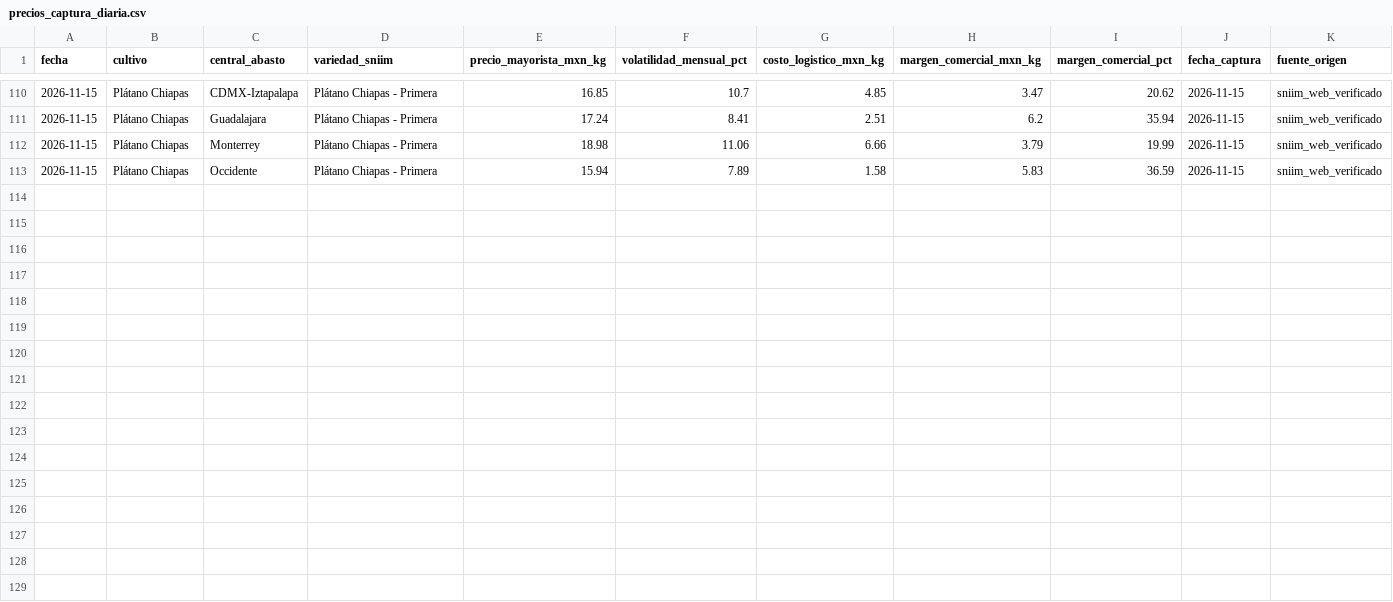
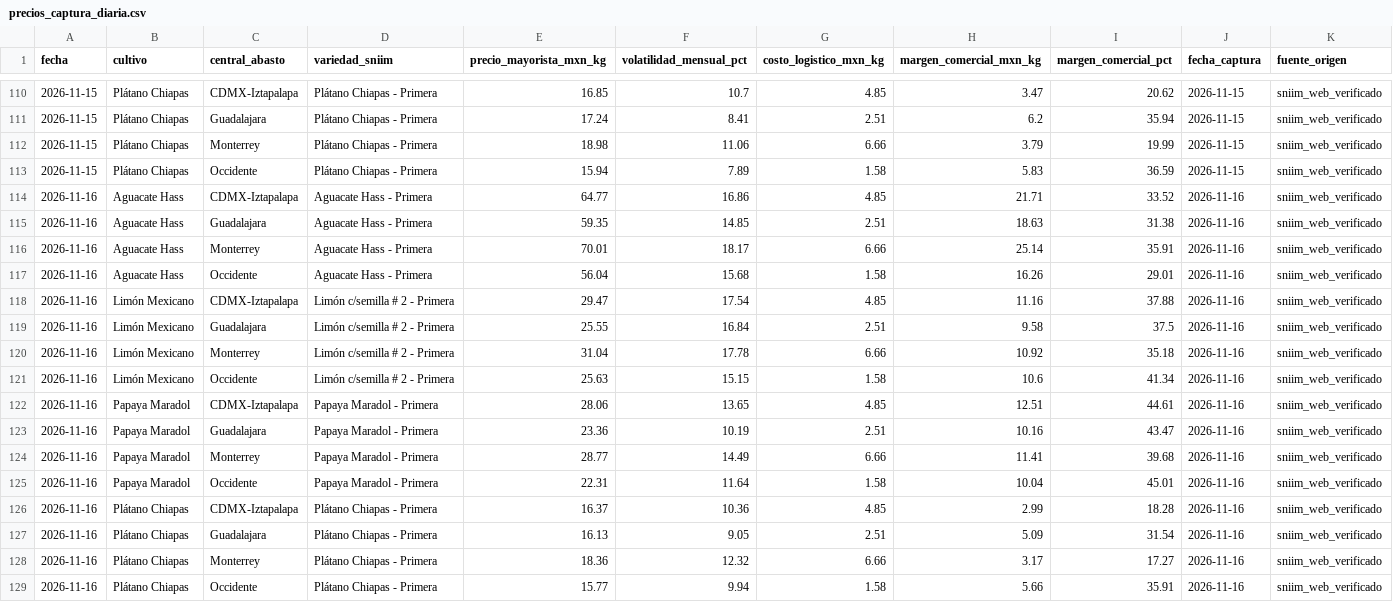
Before and after one commit to Elit-001/tdl-tintos-vargas, a CSV file: data/bronce/precios_captura_diaria.csv, drawn as a sheet; only a part is shown, gaps mark what is left out.

```diff
--- a/data/bronce/precios_captura_diaria.csv
+++ b/data/bronce/precios_captura_diaria.csv
@@ -113 +113,17 @@ fecha,cultivo,central_abasto,variedad_sniim,precio_mayorista_mxn_kg,volatilidad_
 2026-11-15,Plátano Chiapas,Occidente,Plátano Chiapas - Primera,15.94,7.89,1.58,5.83,36.59,2026-11-15,sniim_web_verificado
+2026-11-16,Aguacate Hass,CDMX-Iztapalapa,Aguacate Hass - Primera,64.77,16.86,4.85,21.71,33.52,2026-11-16,sniim_web_verificado
+2026-11-16,Aguacate Hass,Guadalajara,Aguacate Hass - Primera,59.35,14.85,2.51,18.63,31.38,2026-11-16,sniim_web_verificado
+2026-11-16,Aguacate Hass,Monterrey,Aguacate Hass - Primera,70.01,18.17,6.66,25.14,35.91,2026-11-16,sniim_web_verificado
+2026-11-16,Aguacate Hass,Occidente,Aguacate Hass - Primera,56.04,15.68,1.58,16.26,29.01,2026-11-16,sniim_web_verificado
+2026-11-16,Limón Mexicano,CDMX-Iztapalapa,Limón c/semilla # 2 - Primera,29.47,17.54,4.85,11.16,37.88,2026-11-16,sniim_web_verificado
+2026-11-16,Limón Mexicano,Guadalajara,Limón c/semilla # 2 - Primera,25.55,16.84,2.51,9.58,37.5,2026-11-16,sniim_web_verificado
+2026-11-16,Limón Mexicano,Monterrey,Limón c/semilla # 2 - Primera,31.04,17.78,6.66,10.92,35.18,2026-11-16,sniim_web_verificado
+2026-11-16,Limón Mexicano,Occidente,Limón c/semilla # 2 - Primera,25.63,15.15,1.58,10.6,41.34,2026-11-16,sniim_web_verificado
+2026-11-16,Papaya Maradol,CDMX-Iztapalapa,Papaya Maradol - Primera,28.06,13.65,4.85,12.51,44.61,2026-11-16,sniim_web_verificado
+2026-11-16,Papaya Maradol,Guadalajara,Papaya Maradol - Primera,23.36,10.19,2.51,10.16,43.47,2026-11-16,sniim_web_verificado
+2026-11-16,Papaya Maradol,Monterrey,Papaya Maradol - Primera,28.77,14.49,6.66,11.41,39.68,2026-11-16,sniim_web_verificado
+2026-11-16,Papaya Maradol,Occidente,Papaya Maradol - Primera,22.31,11.64,1.58,10.04,45.01,2026-11-16,sniim_web_verificado
+2026-11-16,Plátano Chiapas,CDMX-Iztapalapa,Plátano Chiapas - Primera,16.37,10.36,4.85,2.99,18.28,2026-11-16,sniim_web_verificado
+2026-11-16,Plátano Chiapas,Guadalajara,Plátano Chiapas - Primera,16.13,9.05,2.51,5.09,31.54,2026-11-16,sniim_web_verificado
+2026-11-16,Plátano Chiapas,Monterrey,Plátano Chiapas - Primera,18.36,12.32,6.66,3.17,17.27,2026-11-16,sniim_web_verificado
+2026-11-16,Plátano Chiapas,Occidente,Plátano Chiapas - Primera,15.77,9.94,1.58,5.66,35.91,2026-11-16,sniim_web_verificado
```
Also changed, not shown: calidad/bitacora_captura.csv, data/bronce/clima_captura_diaria.csv, 12 other files.
